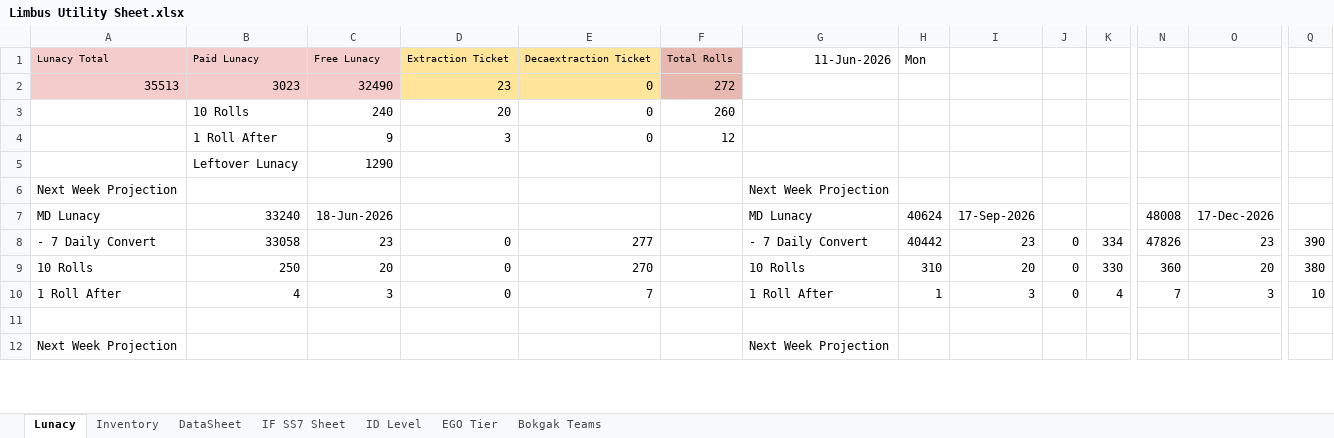
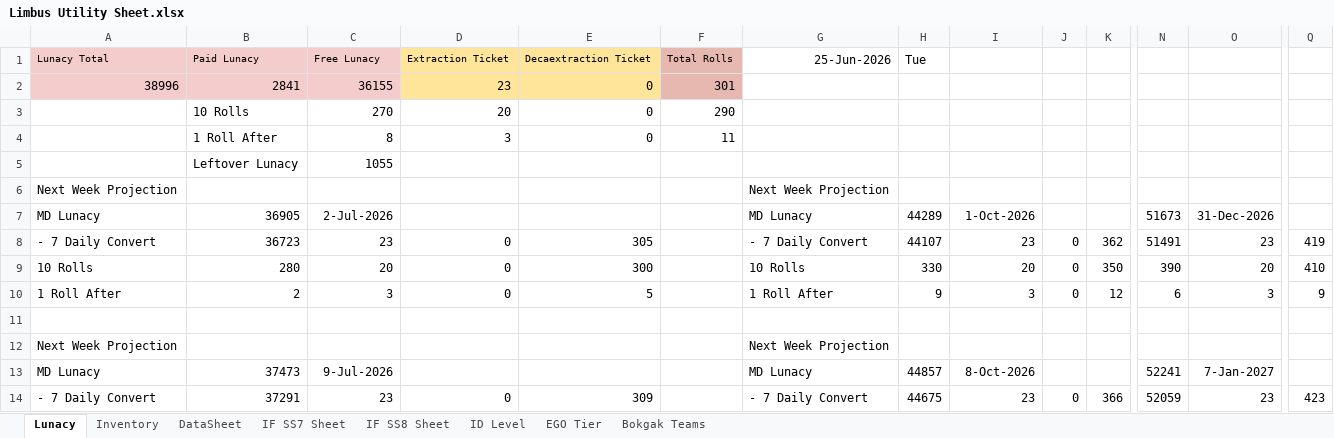
Before and after one commit to titlekungCh/limbus-utility-tracker, an Excel workbook: Limbus Utility Sheet.xlsx, sheet Lunacy, drawn as a sheet; only a part is shown, gaps mark what is left out; the shorter side is filled out with more unchanged rows; values as stored, in another font and other column widths than the file's, no borders; charts and pictures and conditional formats not drawn; removed rows and columns are numbered as before the commit, all else as after; rows hold the shown columns only; the diff covers the shown part only; the diff names each change by its address in the sheet, - before the commit and + after, or states it on an @@ line.

```diff
--- a/Limbus Utility Sheet.xlsx (sheet Lunacy)
+++ b/Limbus Utility Sheet.xlsx (sheet Lunacy)
+sheet tab: IF SS8 Sheet
-G1: 11-Jun-2026
+G1: 25-Jun-2026
-H1: Mon
+H1: Tue
-row 2: 35513 | 3023 | 32490 | 23 | 0 | 272
+row 2: 38996 | 2841 | 36155 | 23 | 0 | 301
-C3: 240
+C3: 270
-F3: 260
+F3: 290
-C4: 9
+C4: 8
-F4: 12
+F4: 11
-C5: 1290
+C5: 1055
-B7: 33240
+B7: 36905
-C7: 18-Jun-2026
+C7: 2-Jul-2026
-H7: 40624
+H7: 44289
-I7: 17-Sep-2026
+I7: 1-Oct-2026
-N7: 48008
+N7: 51673
-O7: 17-Dec-2026
+O7: 31-Dec-2026
-B8: 33058
+B8: 36723
-E8: 277
+E8: 305
-H8: 40442
+H8: 44107
-K8: 334
+K8: 362
-N8: 47826
+N8: 51491
-Q8: 390
+Q8: 419
-B9: 250
+B9: 280
-E9: 270
+E9: 300
-H9: 310
+H9: 330
-K9: 330
+K9: 350
-N9: 360
+N9: 390
-Q9: 380
+Q9: 410
+row 10: 1 Roll After | 2 | 3 | 0 | 5 |  | 1 Roll After | 9 | 3 | 0 | 12 | 6 | 3 | 9
+row 11: (empty)
@@ row 54 moved to row 12: Next Week Projection @@
+row 13: MD Lunacy | 37473 | 9-Jul-2026 |  |  |  | MD Lunacy | 44857 | 8-Oct-2026 |  |  | 52241 | 7-Jan-2027
+row 14: - 7 Daily Convert | 37291 | 23 | 0 | 309 |  | - 7 Daily Convert | 44675 | 23 | 0 | 366 | 52059 | 23 | 423
```
Also changed, not shown: 17 added rows, 21 removed rows, 8 moved rows and 126 edited cells elsewhere in this sheet, sheet Inventory, sheet DataSheet, sheet IF SS7 Sheet, sheet ID Level, sheet EGO Tier, formulas that keep their value, hidden cells, charts or pictures, 2 other files.
